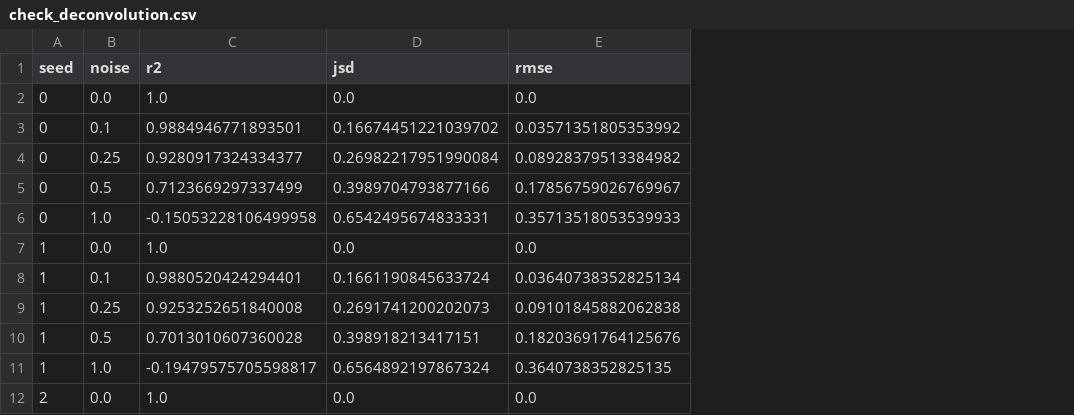
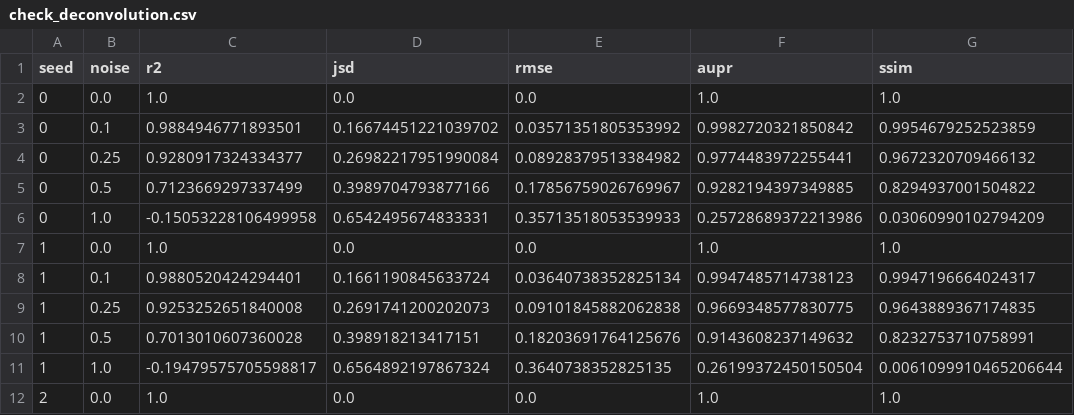
Before and after one commit to p-gueguen/spatial-anno-metrics, a CSV file: benchmarks/synthetic/results/check_deconvolution.csv, drawn as a sheet; only a part is shown; the diff names each change by its address in the sheet, - before the commit and + after, or states it on an @@ line.

```diff
--- a/benchmarks/synthetic/results/check_deconvolution.csv
+++ b/benchmarks/synthetic/results/check_deconvolution.csv
+column F (aupr), rows 2-12: 1.0 | 0.9982720321850842 | 0.9774483972255441 | 0.9282194397349885 | 0.25728689372213986 | 1.0 | 0.9947485714738123 | 0.9669348577830775 | 0.9143608237149632 | 0.26199372450150504 | 1.0
+column G (ssim), rows 2-12: 1.0 | 0.9954679252523859 | 0.9672320709466132 | 0.8294937001504822 | 0.03060990102794209 | 1.0 | 0.9947196664024317 | 0.9643889367174835 | 0.8232753710758991 | 0.0061099910465206644 | 1.0
```
Also changed, not shown: benchmarks/synthetic/results/check_isc_regimes.csv, benchmarks/synthetic/results/check_panel_resolvability.csv, 7 other files.
